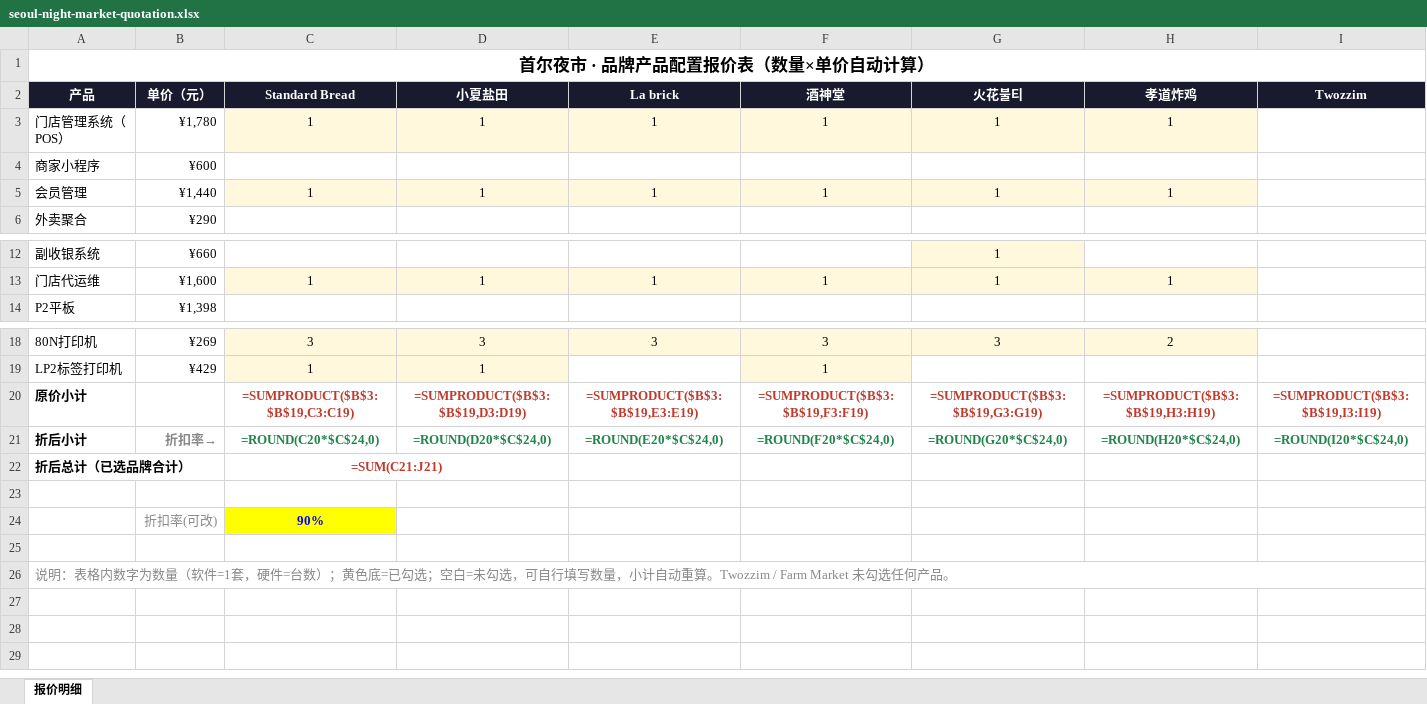
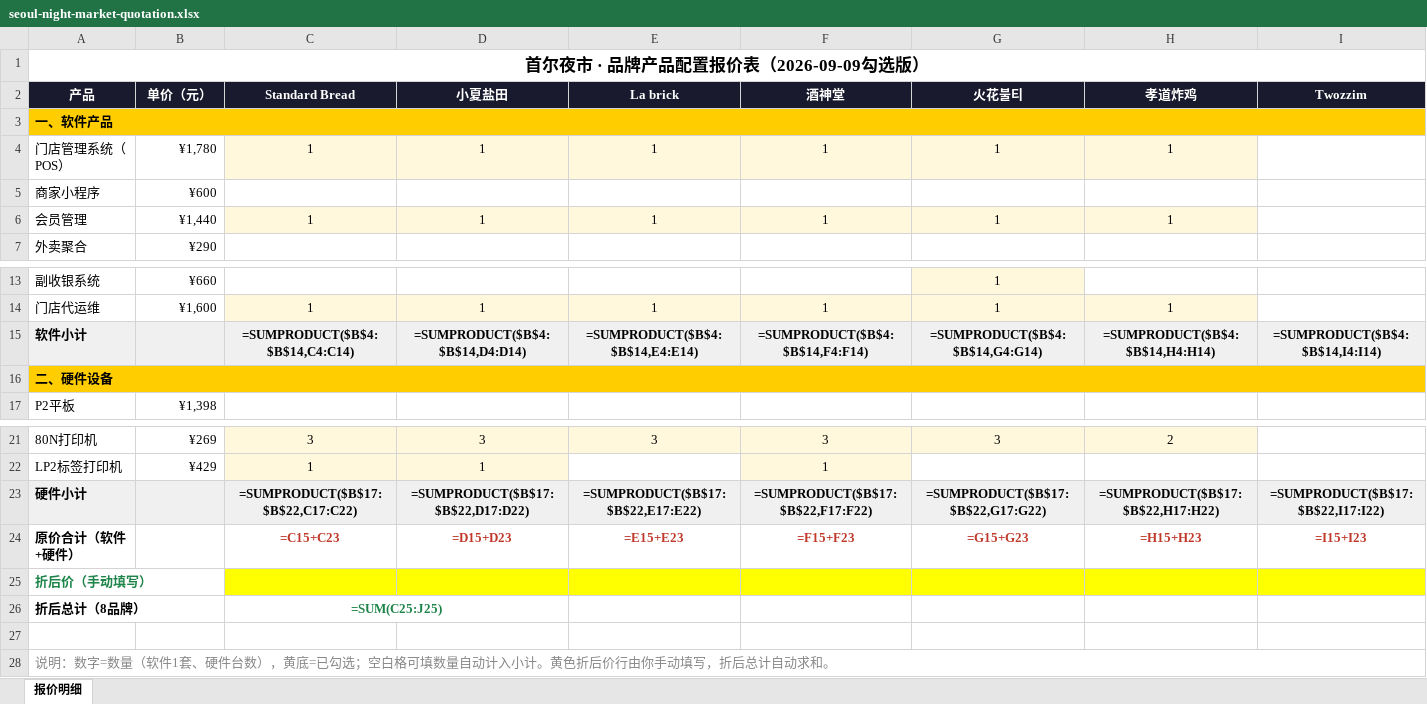
Before and after one commit to sanqizhouyou/crm-dashboard, an Excel workbook: quotations/seoul-night-market-quotation.xlsx, sheet 报价明细, drawn as a sheet; only a part is shown, gaps mark what is left out; values as stored, in another font and other column widths than the file's, no borders; formulas without a stored value are shown as written; removed rows and columns are numbered as before the commit, all else as after; rows hold the shown columns only; the diff names each change by its address in the sheet, - before the commit and + after, or states it on an @@ line.

Commit message:
update: 报价表v2 软硬件分区小计+折后价手填行

```diff
--- a/quotations/seoul-night-market-quotation.xlsx (sheet 报价明细)
+++ b/quotations/seoul-night-market-quotation.xlsx (sheet 报价明细)
-A1 (产品): 首尔夜市 · 品牌产品配置报价表（数量×单价自动计算）
+A1 (产品): 首尔夜市 · 品牌产品配置报价表（2026-09-09勾选版）
+row 3: 一、软件产品
+row 15: 软件小计 |  | =SUMPRODUCT($B$4:$B$14,C4:C14) | =SUMPRODUCT($B$4:$B$14,D4:D14) | =SUMPRODUCT($B$4:$B$14,E4:E14) | =SUMPRODUCT($B$4:$B$14,F4:F14) | =SUMPRODUCT($B$4:$B$14,G4:G14) | =SUMPRODUCT($B$4:$B$14,H4:H14) | =SUMPRODUCT($B$4:$B$14,I4:I14)
+row 16: 二、硬件设备
-row 20: 原价小计 |  | =SUMPRODUCT($B$3:$B$19,C3:C19) | =SUMPRODUCT($B$3:$B$19,D3:D19) | =SUMPRODUCT($B$3:$B$19,E3:E19) | =SUMPRODUCT($B$3:$B$19,F3:F19) | =SUMPRODUCT($B$3:$B$19,G3:G19) | =SUMPRODUCT($B$3:$B$19,H3:H19) | =SUMPRODUCT($B$3:$B$19,I3:I19)
-row 21: 折后小计 | 折扣率→ | =ROUND(C20*$C$24,0) | =ROUND(D20*$C$24,0) | =ROUND(E20*$C$24,0) | =ROUND(F20*$C$24,0) | =ROUND(G20*$C$24,0) | =ROUND(H20*$C$24,0) | =ROUND(I20*$C$24,0)
-row 22: 折后总计（已选品牌合计） |  | =SUM(C21:J21)
+row 23: 硬件小计 |  | =SUMPRODUCT($B$17:$B$22,C17:C22) | =SUMPRODUCT($B$17:$B$22,D17:D22) | =SUMPRODUCT($B$17:$B$22,E17:E22) | =SUMPRODUCT($B$17:$B$22,F17:F22) | =SUMPRODUCT($B$17:$B$22,G17:G22) | =SUMPRODUCT($B$17:$B$22,H17:H22) | =SUMPRODUCT($B$17:$B$22,I17:I22)
+row 24: 原价合计（软件+硬件） |  | =C15+C23 | =D15+D23 | =E15+E23 | =F15+F23 | =G15+G23 | =H15+H23 | =I15+I23
+row 25: 折后价（手动填写）
+row 26: 折后总计（8品牌） |  | =SUM(C25:J25)
-row 24:  | 折扣率(可改) | 90%
-row 25: (empty)
-A28 (产品): 说明：表格内数字为数量（软件=1套，硬件=台数）；黄色底=已勾选；空白=未勾选，可自行填写数量，小计自动重算。Twozzim / Farm Market 未勾选任何产品。
+A28 (产品): 说明：数字=数量（软件1套、硬件台数），黄底=已勾选；空白格可填数量自动计入小计。黄色折后价行由你手动填写，折后总计自动求和。
```
